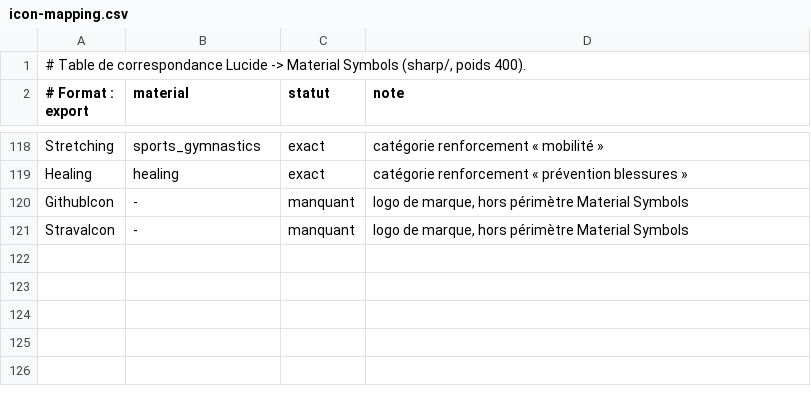
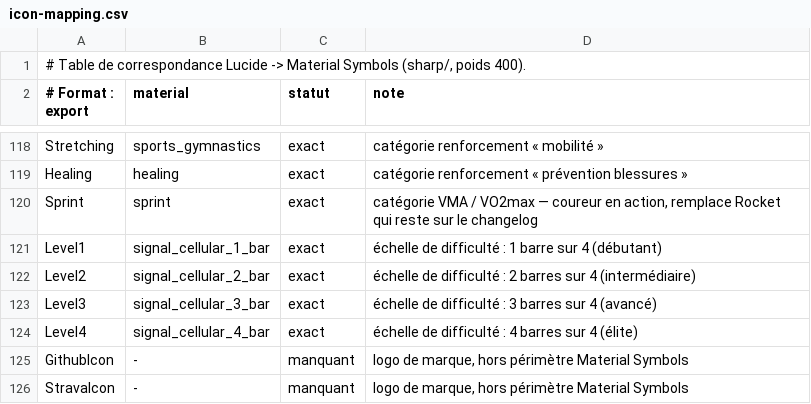
Before and after one commit to alarboulletmarin/zoned, a CSV file: scripts/data/icon-mapping.csv, drawn as a sheet; only a part is shown, gaps mark what is left out; the diff names each change by its address in the sheet, - before the commit and + after, or states it on an @@ line.

Commit message:
feat(icons): grade the difficulty badge and give VMA a runner
Two glyphs that the one-to-one migration had carried over from Lucide
without questioning them:

Difficulty. A dumbbell sat in front of "Beginner", "Intermediate",
"Advanced", "Elite" — unrelated to a skill level, and unreadable at
size-3. The signal_cellular_*_bar family has exactly four steps: the empty
triangle gives the scale, the filled portion grows with the level, so the
glyph carries the information instead of decorating it. DifficultyIcon
maps level to glyph, mirroring how CategoryIcon works, and replaces the
dumbbell in the workout card, the strength card and the PNG export card.

VMA. rocket_launch becomes sprint, a runner in motion. Rocket stays on the
changelog, where the rocket marks performance entries; Dumbbell stays the
strength-training icon.

Verified in the browser: the four levels are distinguishable at their real
badge size, and the VMA category shows the runner.

```diff
--- a/scripts/data/icon-mapping.csv
+++ b/scripts/data/icon-mapping.csv
+row 120: Sprint | sprint | exact | catégorie VMA / VO2max — coureur en action, remplace Rocket qui reste sur le changelog
+row 121: Level1 | signal_cellular_1_bar | exact | échelle de difficulté : 1 barre sur 4 (débutant)
+row 122: Level2 | signal_cellular_2_bar | exact | échelle de difficulté : 2 barres sur 4 (intermédiaire)
+row 123: Level3 | signal_cellular_3_bar | exact | échelle de difficulté : 3 barres sur 4 (avancé)
+row 124: Level4 | signal_cellular_4_bar | exact | échelle de difficulté : 4 barres sur 4 (élite)
```
Also changed, not shown: 10 other files.
